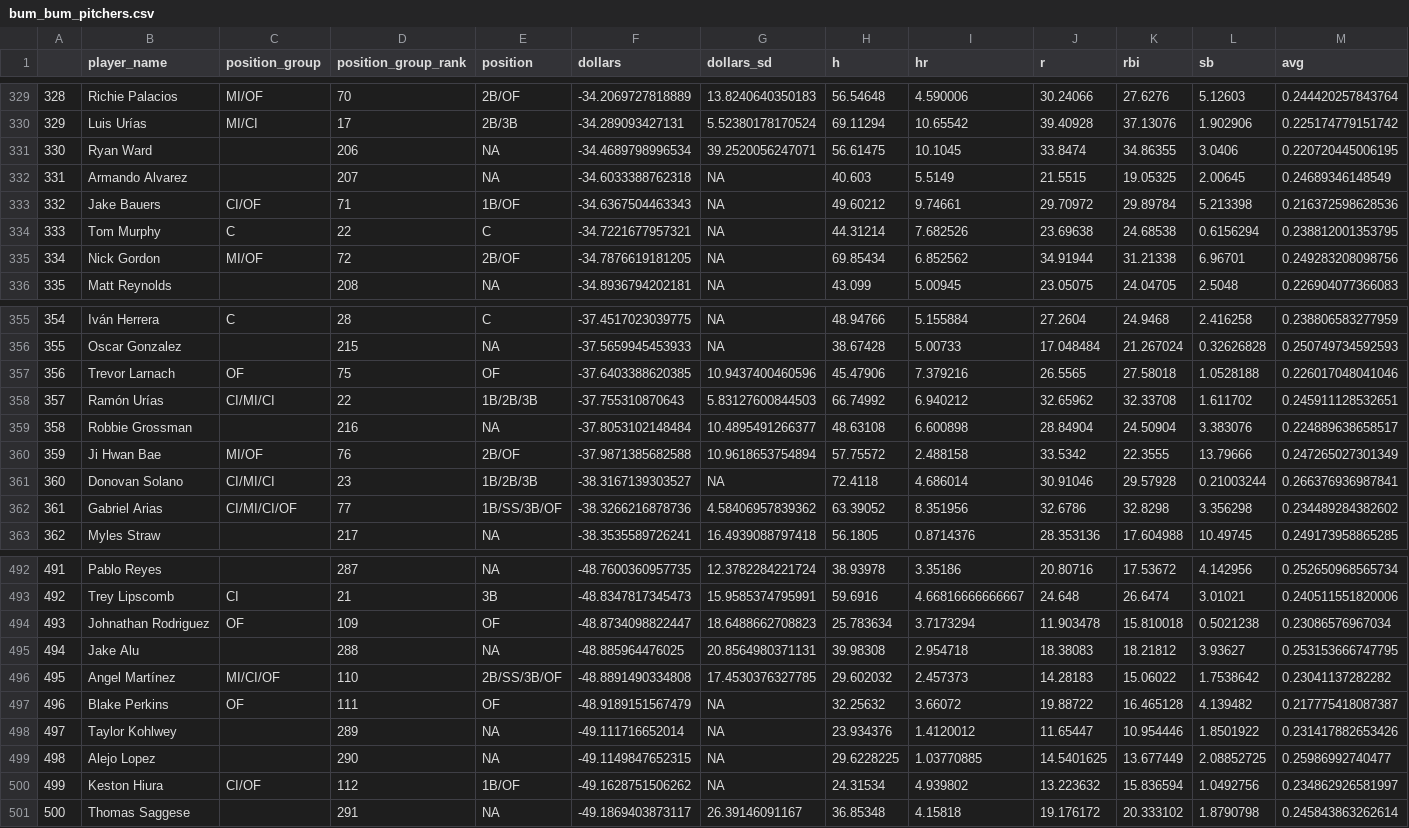
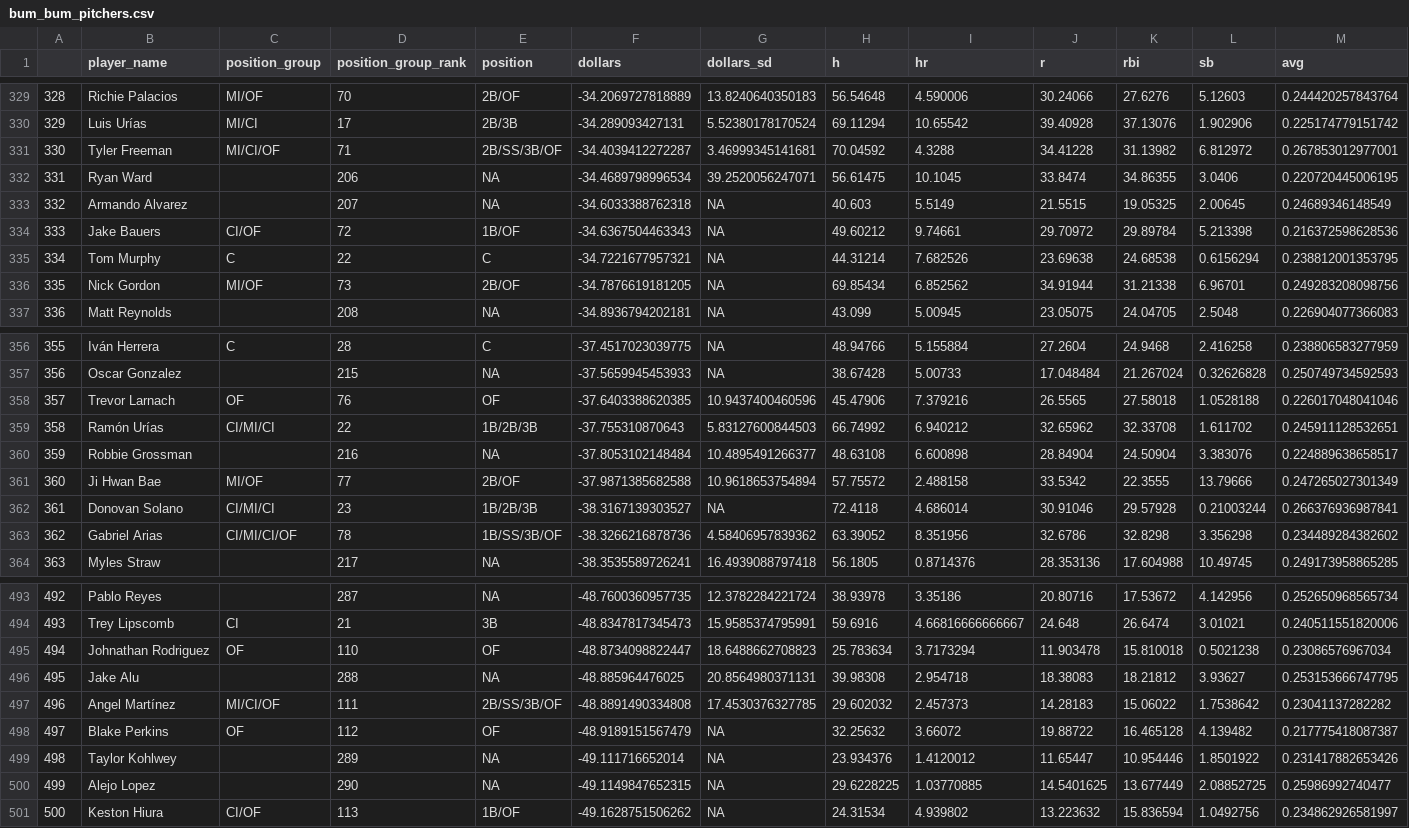
Before and after one commit to SamuelLachance/Betting, a CSV file: ottoneu/bum_bum_pitchers.csv, drawn as a sheet; only a part is shown, gaps mark what is left out; removed rows and columns are numbered as before the commit, all else as after; rows hold the shown columns only; the diff covers the shown part only; the diff names each change by its address in the sheet, - before the commit and + after, or states it on an @@ line.

```diff
--- a/ottoneu/bum_bum_pitchers.csv
+++ b/ottoneu/bum_bum_pitchers.csv
+row 331: 330 | Tyler Freeman | MI/CI/OF | 71 | 2B/SS/3B/OF | -34.4039412272287 | 3.46999345141681 | 70.04592 | 4.3288 | 34.41228 | 31.13982 | 6.812972 | 0.267853012977001
@@ column A renumbered between rows 332 and 501 @@
-D334 (position_group_rank): 71
+D334 (position_group_rank): 72
-D336 (position_group_rank): 72
+D336 (position_group_rank): 73
-D358 (position_group_rank): 75
+D358 (position_group_rank): 76
-D361 (position_group_rank): 76
+D361 (position_group_rank): 77
-D363 (position_group_rank): 77
+D363 (position_group_rank): 78
-D495 (position_group_rank): 109
+D495 (position_group_rank): 110
-D497 (position_group_rank): 110
+D497 (position_group_rank): 111
-D498 (position_group_rank): 111
+D498 (position_group_rank): 112
-D501 (position_group_rank): 112
+D501 (position_group_rank): 113
-row 501: 500 | Thomas Saggese |  | 291 | NA | -49.1869403873117 | 26.39146091167 | 36.85348 | 4.15818 | 19.176172 | 20.333102 | 1.8790798 | 0.245843863262614
```
Also changed, not shown: 33 edited cells elsewhere in this file, ottoneu/dani_rojas_hitters.csv, ottoneu/hitters_df.csv, 1 other file.
